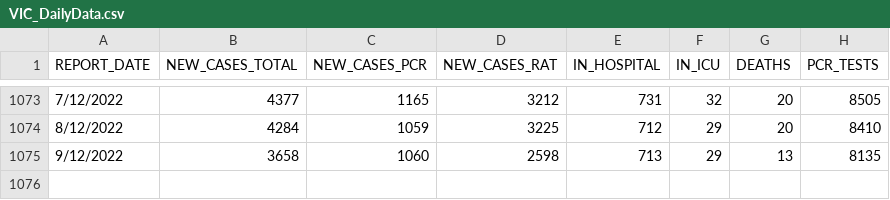
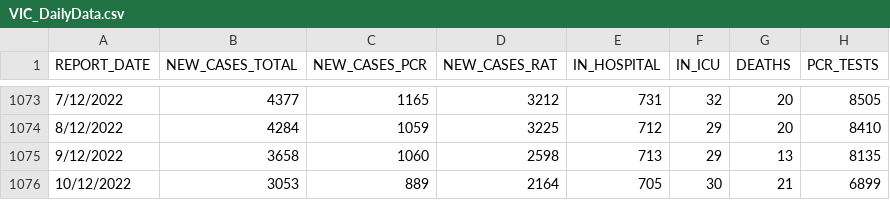
Before and after one commit to dbRaevn/covid19, a CSV file: pandemic/VIC/VIC_DailyData.csv, drawn as a sheet; only a part is shown, gaps mark what is left out.

Commit message:
Update VIC_DailyData.csv

```diff
--- a/pandemic/VIC/VIC_DailyData.csv
+++ b/pandemic/VIC/VIC_DailyData.csv
@@ -1075 +1075,2 @@ REPORT_DATE,NEW_CASES_TOTAL,NEW_CASES_PCR,NEW_CASES_RAT,IN_HOSPITAL,IN_ICU,DEATH
 9/12/2022,3658,1060,2598,713,29,13,8135
+10/12/2022,3053,889,2164,705,30,21,6899
```
